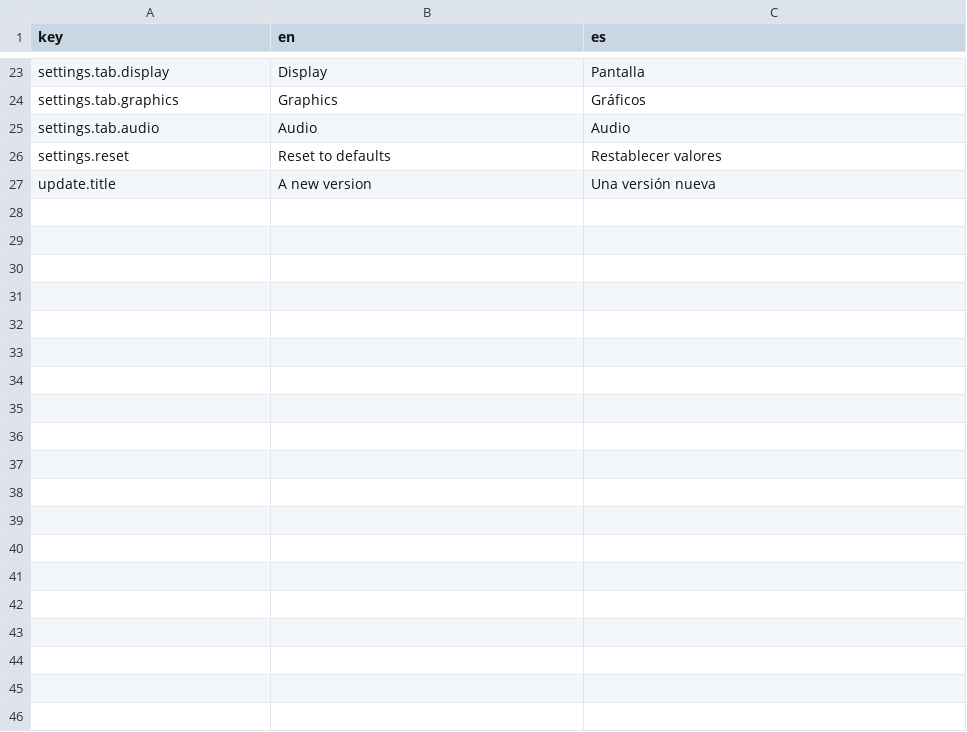
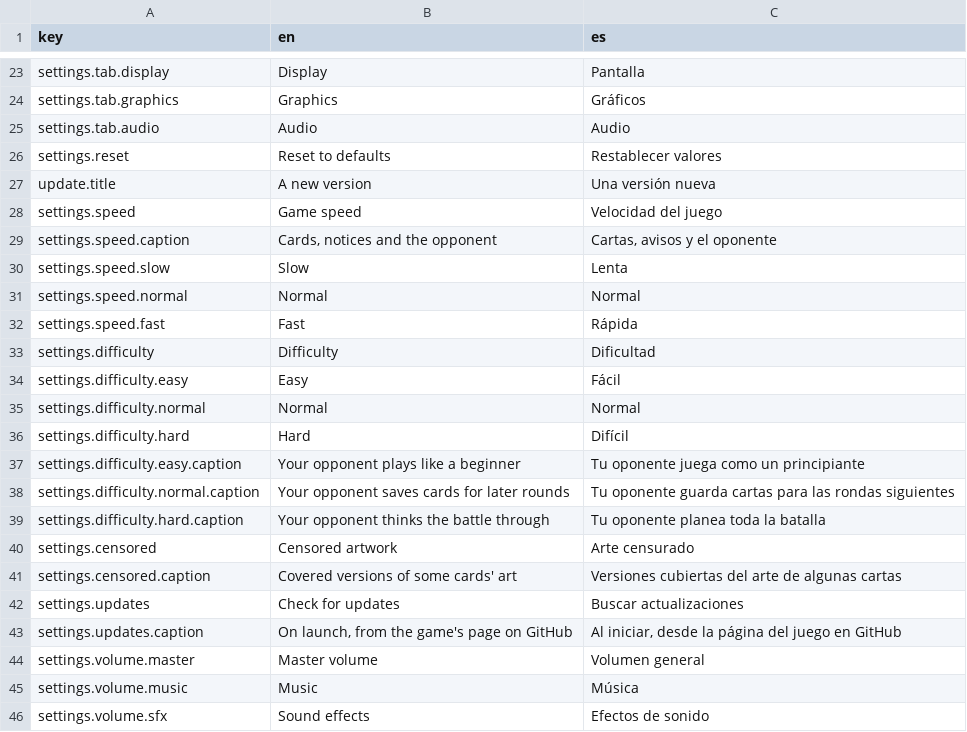
Before and after one commit to usersina/gwent-legacy, a CSV file: GwentCardGame/Assets/Localization/Source/UI.csv, drawn as a sheet; only a part is shown, gaps mark what is left out; the diff covers the shown part only.

Commit message:
feat(i18n): translate the settings rows, captions and options

```diff
--- a/GwentCardGame/Assets/Localization/Source/UI.csv
+++ b/GwentCardGame/Assets/Localization/Source/UI.csv
@@ -27 +27,20 @@ settings.reset,Reset to defaults,Restablecer valores
 update.title,A new version,Una versión nueva
+settings.speed,Game speed,Velocidad del juego
+settings.speed.caption,"Cards, notices and the opponent","Cartas, avisos y el oponente"
+settings.speed.slow,Slow,Lenta
+settings.speed.normal,Normal,Normal
+settings.speed.fast,Fast,Rápida
+settings.difficulty,Difficulty,Dificultad
+settings.difficulty.easy,Easy,Fácil
+settings.difficulty.normal,Normal,Normal
+settings.difficulty.hard,Hard,Difícil
+settings.difficulty.easy.caption,Your opponent plays like a beginner,Tu oponente juega como un principiante
+settings.difficulty.normal.caption,Your opponent saves cards for later rounds,Tu oponente guarda cartas para las rondas siguientes
+settings.difficulty.hard.caption,Your opponent thinks the battle through,Tu oponente planea toda la batalla
+settings.censored,Censored artwork,Arte censurado
+settings.censored.caption,Covered versions of some cards' art,Versiones cubiertas del arte de algunas cartas
+settings.updates,Check for updates,Buscar actualizaciones
+settings.updates.caption,"On launch, from the game's page on GitHub","Al iniciar, desde la página del juego en GitHub"
+settings.volume.master,Master volume,Volumen general
+settings.volume.music,Music,Música
+settings.volume.sfx,Sound effects,Efectos de sonido
```
Also changed, not shown: 47 added rows elsewhere in this file, 1 other file.
